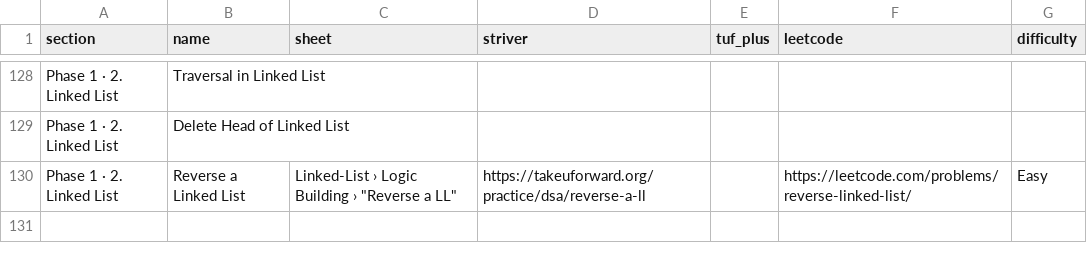
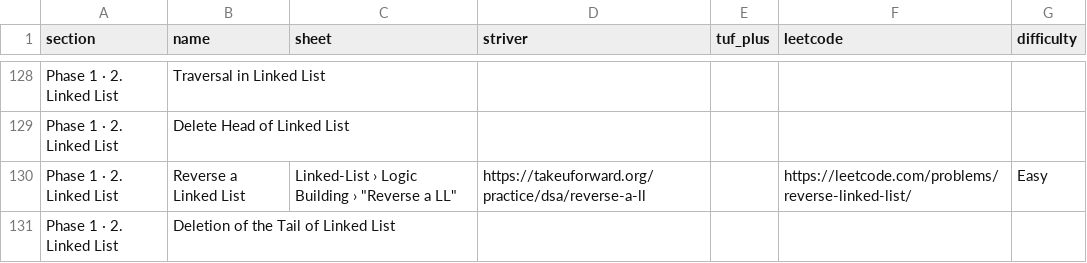
Before and after one commit to miran786/DSA, a CSV file: links.csv, drawn as a sheet; only a part is shown, gaps mark what is left out.

Commit message:
Links for Deletion of the Tail of Linked List

```diff
--- a/links.csv
+++ b/links.csv
@@ -130 +130,2 @@ Phase 1 · 2. Linked List,Delete Head of Linked List,,,,,
 Phase 1 · 2. Linked List,Reverse a Linked List,"Linked-List › Logic Building › ""Reverse a LL""",https://takeuforward.org/practice/dsa/reverse-a-ll,,https://leetcode.com/problems/reverse-linked-list/,Easy
+Phase 1 · 2. Linked List,Deletion of the Tail of Linked List,,,,,
```
